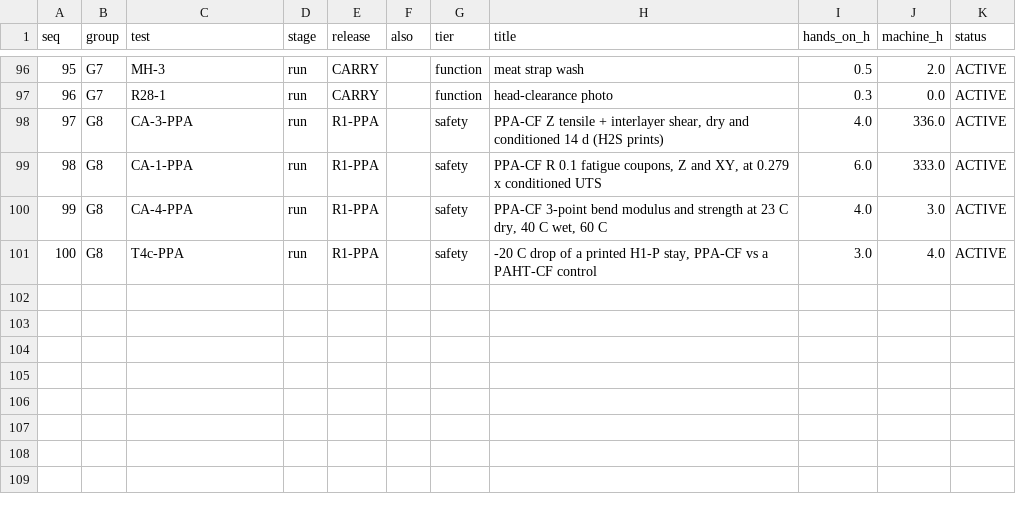
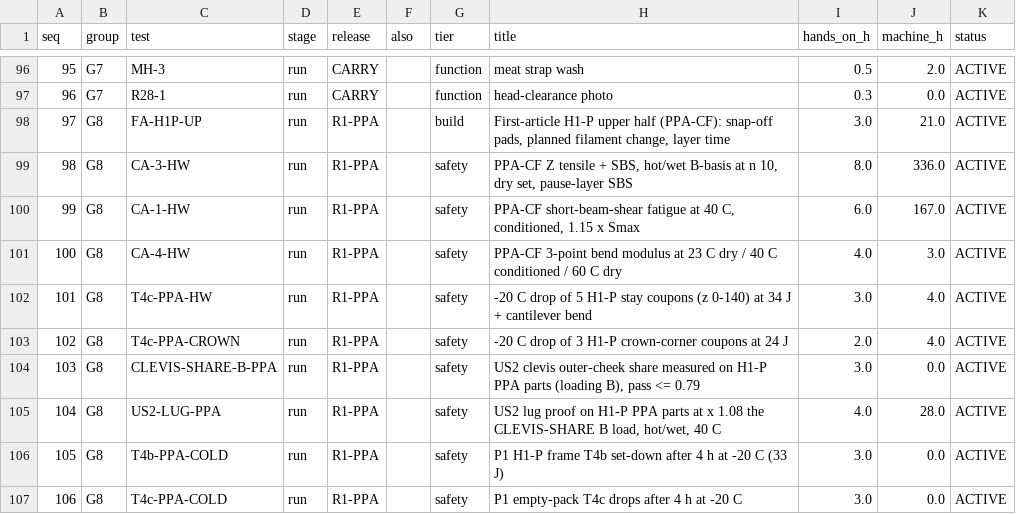
Before and after one commit to Overcastly-AI/Hunting-appeal, a CSV file: outputs/release/test_kit/order_of_work.csv, drawn as a sheet; only a part is shown, gaps mark what is left out; addresses are those after the commit; the diff names each change by its address in the sheet, - before the commit and + after, or states it on an @@ line.

```diff
--- a/outputs/release/test_kit/order_of_work.csv
+++ b/outputs/release/test_kit/order_of_work.csv
+row 98: 97 | G8 | FA-H1P-UP | run | R1-PPA |  | build | First-article H1-P upper half (PPA-CF): snap-off pads, planned filament change, layer time | 3.0 | 21.0 | ACTIVE
@@ column A (seq) renumbered between rows 99 and 102 @@
-C99 (test): CA-3-PPA
+C99 (test): CA-3-HW
-H99 (title): …tensile + interlayer shear, dry and conditioned 14 d (H2S prints)
+H99 (title): …tensile + SBS, hot/wet B-basis at n 10, dry set, pause-layer SBS
-I99 (hands_on_h): 4.0
+I99 (hands_on_h): 8.0
-C100 (test): CA-1-PPA
+C100 (test): CA-1-HW
-H100 (title): PPA-CF R 0.1 fatigue coupons, Z and XY, at 0.279 x conditioned UTS
+H100 (title): PPA-CF short-beam-shear fatigue at 40 C, conditioned, 1.15 x Smax
-J100 (machine_h): 333.0
+J100 (machine_h): 167.0
-C101 (test): CA-4-PPA
+C101 (test): CA-4-HW
-H101 (title): …bend modulus and strength at 23 C dry, 40 C wet, 60 C
+H101 (title): …bend modulus at 23 C dry / 40 C conditioned / 60 C dry
-C102 (test): T4c-PPA
+C102 (test): T4c-PPA-HW
-H102 (title): …drop of a printed H1-P stay, PPA-CF vs a PAHT-CF control
+H102 (title): …drop of 5 H1-P stay coupons (z 0-140) at 34 J + cantilever bend
+row 103: 102 | G8 | T4c-PPA-CROWN | run | R1-PPA |  | safety | -20 C drop of 3 H1-P crown-corner coupons at 24 J | 2.0 | 4.0 | ACTIVE
+row 104: 103 | G8 | CLEVIS-SHARE-B-PPA | run | R1-PPA |  | safety | US2 clevis outer-cheek share measured on H1-P PPA parts (loading B), pass <= 0.79 | 3.0 | 0.0 | ACTIVE
+row 105: 104 | G8 | US2-LUG-PPA | run | R1-PPA |  | safety | US2 lug proof on H1-P PPA parts at x 1.08 the CLEVIS-SHARE B load, hot/wet, 40 C | 4.0 | 28.0 | ACTIVE
+row 106: 105 | G8 | T4b-PPA-COLD | run | R1-PPA |  | safety | P1 H1-P frame T4b set-down after 4 h at -20 C (33 J) | 3.0 | 0.0 | ACTIVE
+row 107: 106 | G8 | T4c-PPA-COLD | run | R1-PPA |  | safety | P1 empty-pack T4c drops after 4 h at -20 C | 3.0 | 0.0 | ACTIVE
```
Also changed, not shown: outputs/release/frame_h1p_ppa/bom_h1p_ppa.csv, outputs/release/frame_h1p_ppa/coupon_plan.csv, 56 other files.
